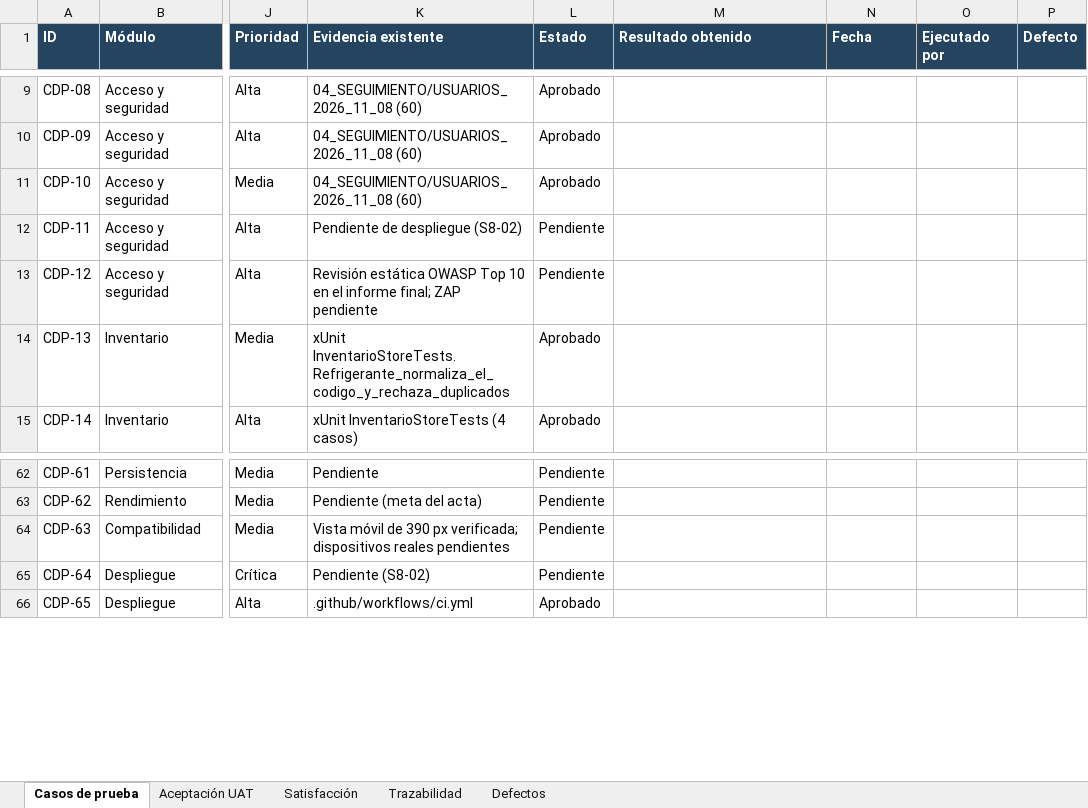
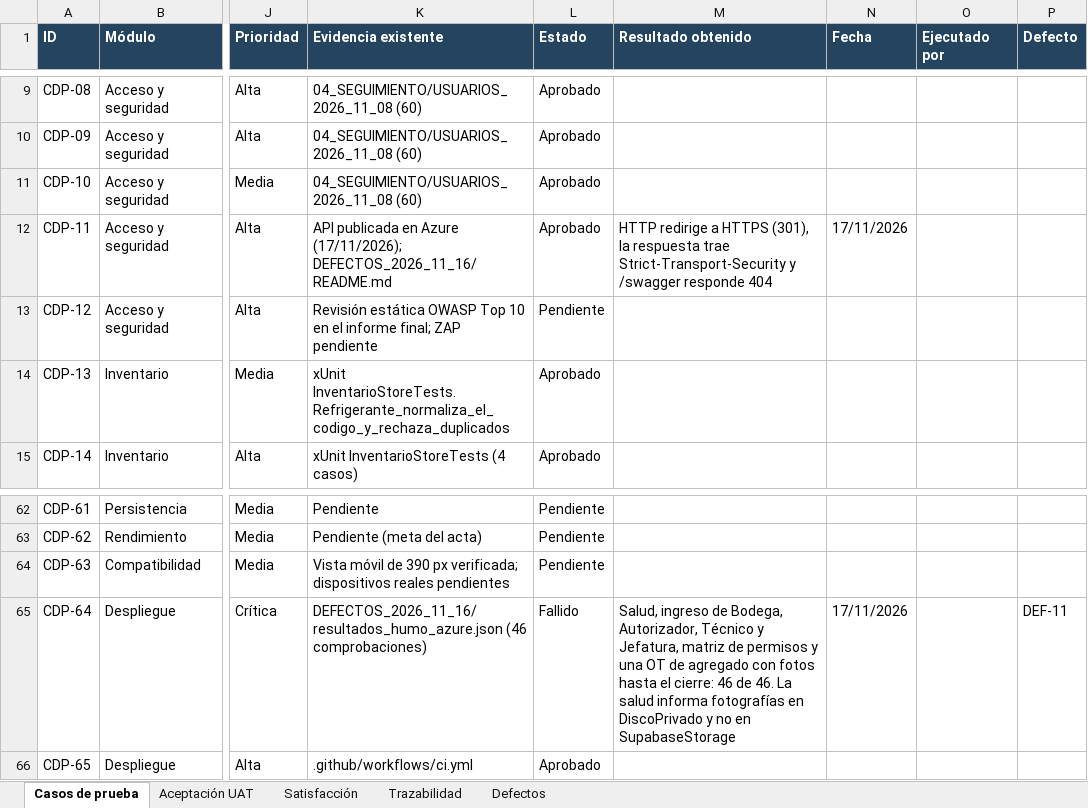
Before and after one commit to dantemoya/AFRISAN-APT, an Excel workbook: Fase 2/Evidencias Proyecto/Evidencias de documentación/07_Matriz_de_Casos_de_Prueba_Afrisan_DM.xlsx, sheet Casos de prueba, drawn as a sheet; only a part is shown, gaps mark what is left out; values as stored, in another font and other column widths than the file's, no borders; conditional formats not drawn; the diff names each change by its address in the sheet, - before the commit and + after, or states it on an @@ line.

```diff
--- a/Fase 2/Evidencias Proyecto/Evidencias de documentación/07_Matriz_de_Casos_de_Prueba_Afrisan_DM.xlsx (sheet Casos de prueba)
+++ b/Fase 2/Evidencias Proyecto/Evidencias de documentación/07_Matriz_de_Casos_de_Prueba_Afrisan_DM.xlsx (sheet Casos de prueba)
-K12 (Evidencia existente): Pendiente de despliegue (S8-02)
+K12 (Evidencia existente): API publicada en Azure (17/11/2026); DEFECTOS_2026_11_16/README.md
-L12 (Estado): Pendiente
+L12 (Estado): Aprobado
-M12 (Resultado obtenido): (empty)
+M12 (Resultado obtenido): HTTP redirige a HTTPS (301), la respuesta trae Strict-Transport-Security y /swagger responde 404
-N12 (Fecha): (empty)
+N12 (Fecha): 17/11/2026
-K65 (Evidencia existente): Pendiente (S8-02)
+K65 (Evidencia existente): DEFECTOS_2026_11_16/resultados_humo_azure.json (46 comprobaciones)
-L65 (Estado): Pendiente
+L65 (Estado): Fallido
-M65 (Resultado obtenido): (empty)
+M65 (Resultado obtenido): Salud, ingreso de Bodega, Autorizador, Técnico y Jefatura, matriz de permisos y una OT de agregado con fotos hasta el cierre: 46 de 46. La salud informa fotografías en DiscoPrivado y no en SupabaseStorage
-N65 (Fecha): (empty)
+N65 (Fecha): 17/11/2026
-P65 (Defecto): (empty)
+P65 (Defecto): DEF-11
```
Also changed, not shown: sheet Defectos, 9 other files.
